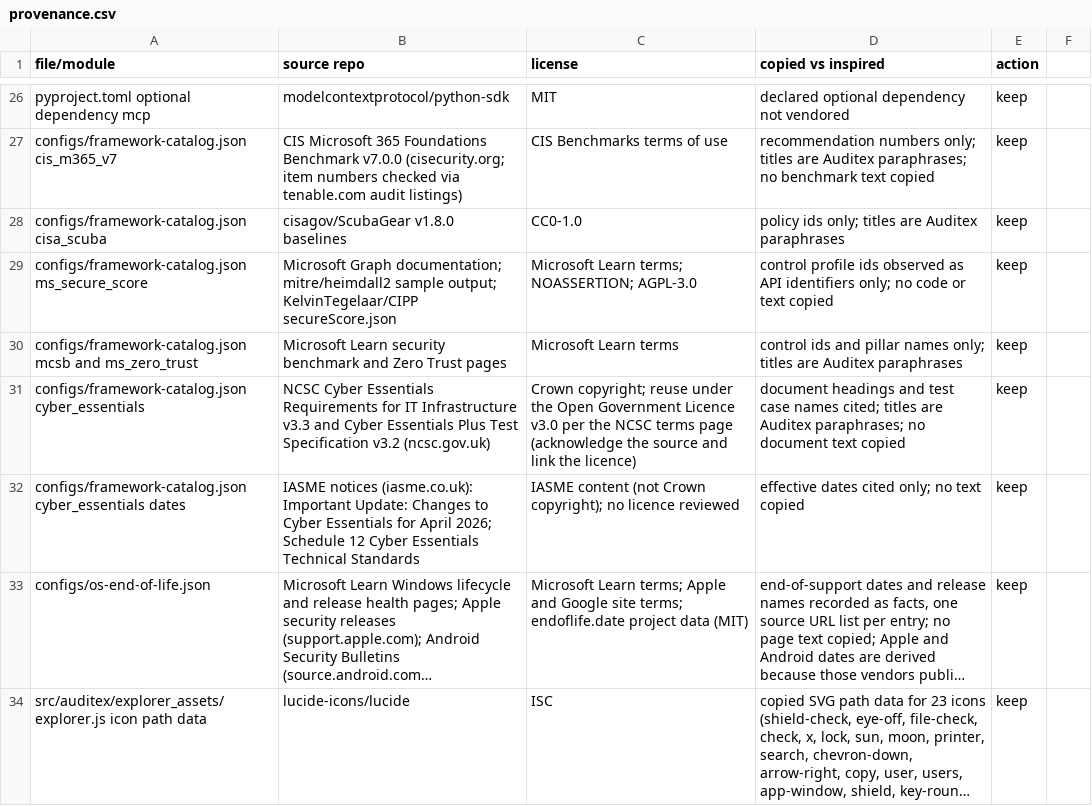
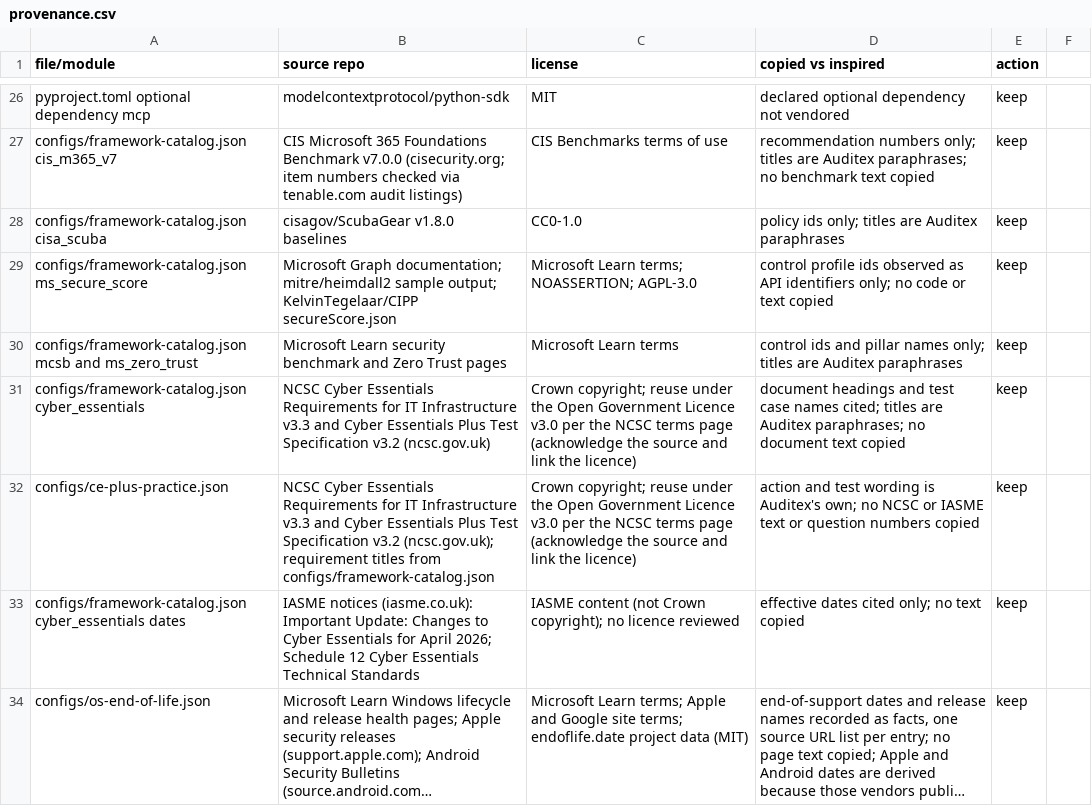
Before and after one commit to magrathean-uk/auditex, a CSV file: docs/provenance/provenance.csv, drawn as a sheet; only a part is shown, gaps mark what is left out; the shorter side is filled out with more unchanged rows; long unchanged cells end in ….

Commit message:
docs: CE+ practice run command, contract, privacy and provenance

```diff
--- a/docs/provenance/provenance.csv
+++ b/docs/provenance/provenance.csv
@@ -31,2 +31,3 @@ configs/framework-catalog.json mcsb and ms_zero_trust,Microsoft Learn security b
 configs/framework-catalog.json cyber_essentials,"NCSC Cyber Essentials Requirements for IT Infrastructure v3.3 and Cyber Essentials Plus Test Specification v3.2 (ncsc.gov.uk)","Crown copyright; reuse under the Open Government Licence v3.0 per the NCSC terms page (acknowledge the source and link the licence)",document headings and test case names cited; titles are Auditex paraphrases; no document text copied,keep
+configs/ce-plus-practice.json,"NCSC Cyber Essentials Requirements for IT Infrastructure v3.3 and Cyber Essentials Plus Test Specification v3.2 (ncsc.gov.uk); requirement titles from configs/framework-catalog.json","Crown copyright; reuse under the Open Government Licence v3.0 per the NCSC terms page (acknowledge the source and link the licence)",action and test wording is Auditex's own; no NCSC or IASME text or question numbers copied,keep
 configs/framework-catalog.json cyber_essentials dates,"IASME notices (iasme.co.uk): Important Update: Changes to Cyber Essentials for April 2026; Schedule 12 Cyber Essentials Technical Standards",IASME content (not Crown copyright); no licence reviewed,effective dates cited only; no text copied,keep
```
Also changed, not shown: 7 other files.
